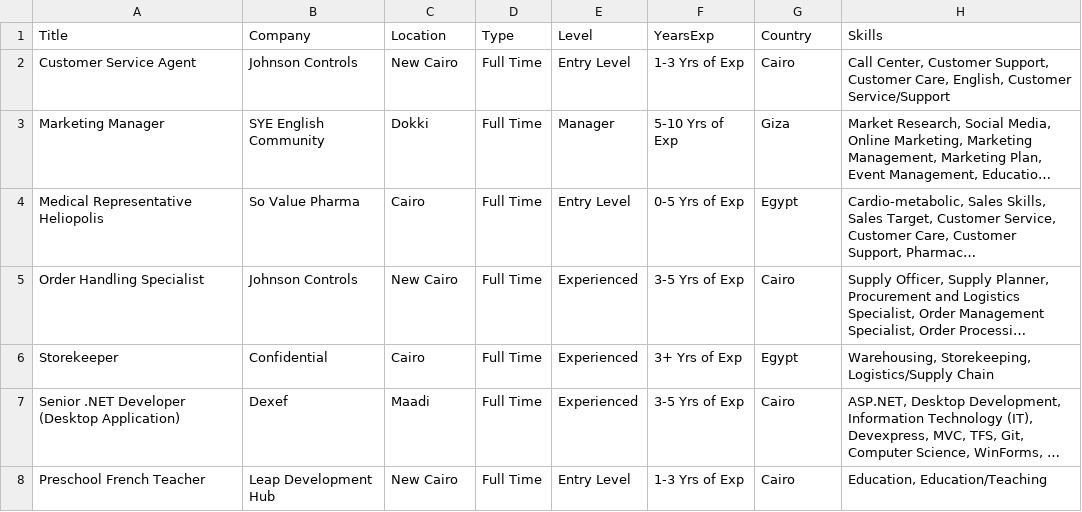
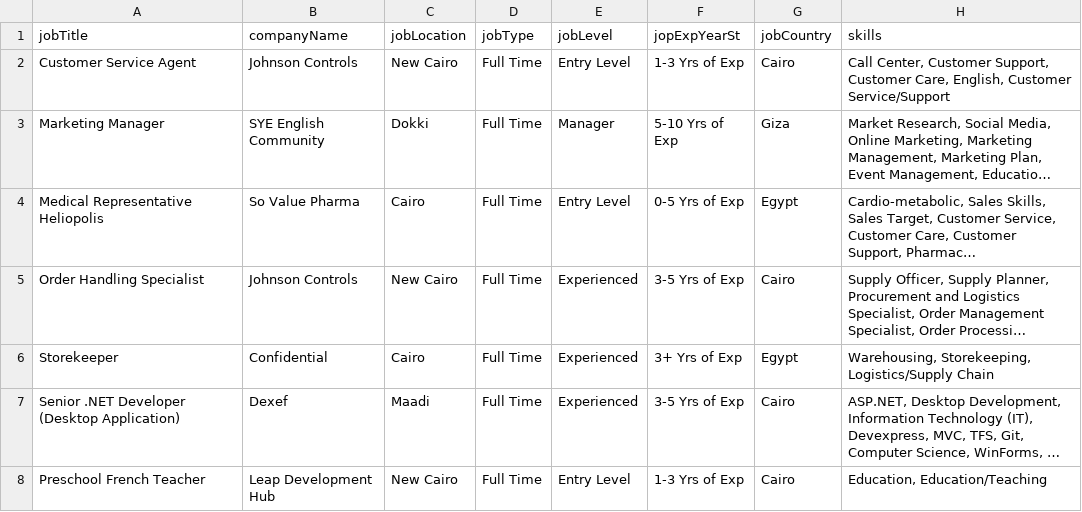
Before and after one commit to AhmedMAghani/Wuzzuf-Data-Analysis-using-java, a CSV file: src/main/resources/Wuzzuf_Jobs.csv, drawn as a sheet; only a part is shown; long unchanged cells end in …; removed rows and columns are numbered as before the commit, all else as after; the diff names each change by its address in the sheet, - before the commit and + after, or states it on an @@ line.

Commit message:
finish data filtring finsih rest api endpoints

```diff
--- a/src/main/resources/Wuzzuf_Jobs.csv
+++ b/src/main/resources/Wuzzuf_Jobs.csv
-row 1: Title | Company | Location | Type | Level | YearsExp | Country | Skills
+row 1: jobTitle | companyName | jobLocation | jobType | jobLevel | jopExpYearSt | jobCountry | skills
```
Also changed, not shown: 9 other files.
